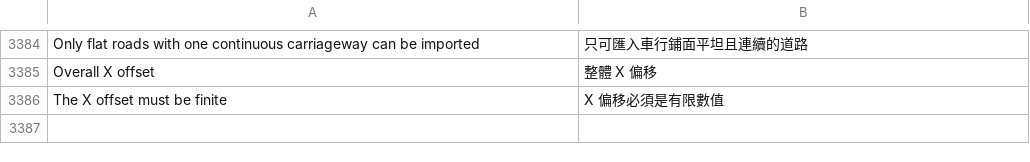
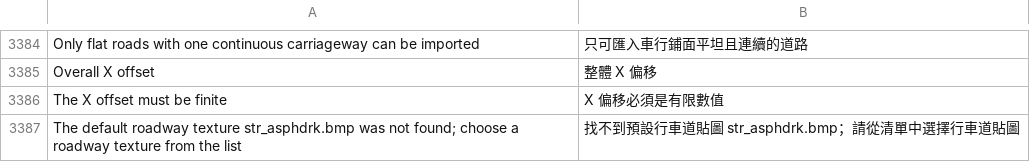
Before and after one commit to yumin278/openMapper, a TSV file: locales/zh-tw.tsv, drawn as a sheet; only a part is shown, gaps mark what is left out; the diff names each change by its address in the sheet, - before the commit and + after, or states it on an @@ line.

```diff
--- a/locales/zh-tw.tsv
+++ b/locales/zh-tw.tsv
+row 3387: The default roadway texture str_asphdrk.bmp was not found; choose a roadway texture from the list | 找不到預設行車道貼圖 str_asphdrk.bmp；請從清單中選擇行車道貼圖
```
Also changed, not shown: locales/zh.tsv, 6 other files.
